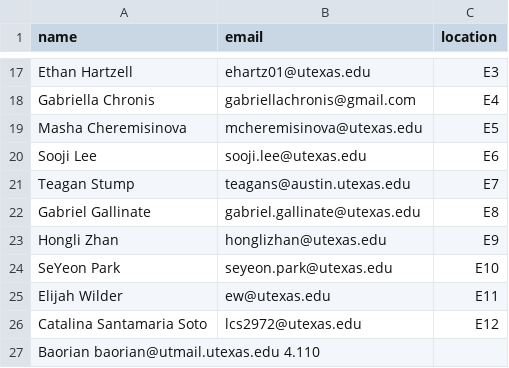
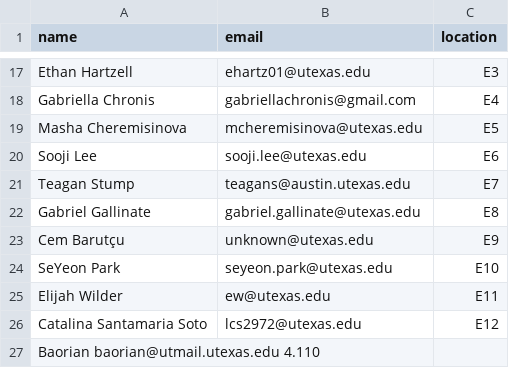
Before and after one commit to linguistics/rlp, a TSV file: people.tsv, drawn as a sheet; only a part is shown, gaps mark what is left out.

Commit message:
Swap out E9 occupant

```diff
--- a/people.tsv
+++ b/people.tsv
@@ -22,3 +22,3 @@ Teagan Stump	teagans@austin.utexas.edu	E7
 Gabriel Gallinate	gabriel.gallinate@utexas.edu	E8
-Hongli Zhan	honglizhan@utexas.edu	E9
+Cem Barutçu	unknown@utexas.edu	E9
 SeYeon Park	seyeon.park@utexas.edu	E10
```
